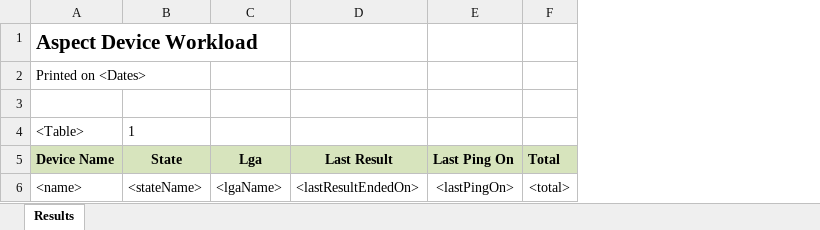
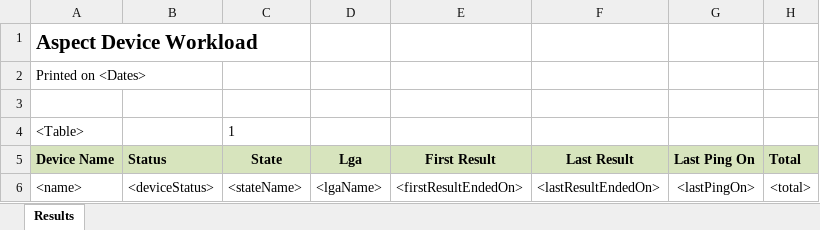
Before and after one commit to RahatSaqib/aspect, an Excel workbook: api/templates/export/workload/en.xlsx, sheet Results, drawn as a sheet; values as stored, in another font and other column widths than the file's, no borders; the diff names each change by its address in the sheet, - before the commit and + after, or states it on an @@ line.

Commit message:
fixing missing columns in templates

```diff
--- a/api/templates/export/workload/en.xlsx (sheet Results)
+++ b/api/templates/export/workload/en.xlsx (sheet Results)
+column B (Status), row 6: <deviceStatus>
+column E (First Result), row 6: <firstResultEndedOn>
```
Also changed, not shown: api/templates/export/workload/uk.xlsx.
